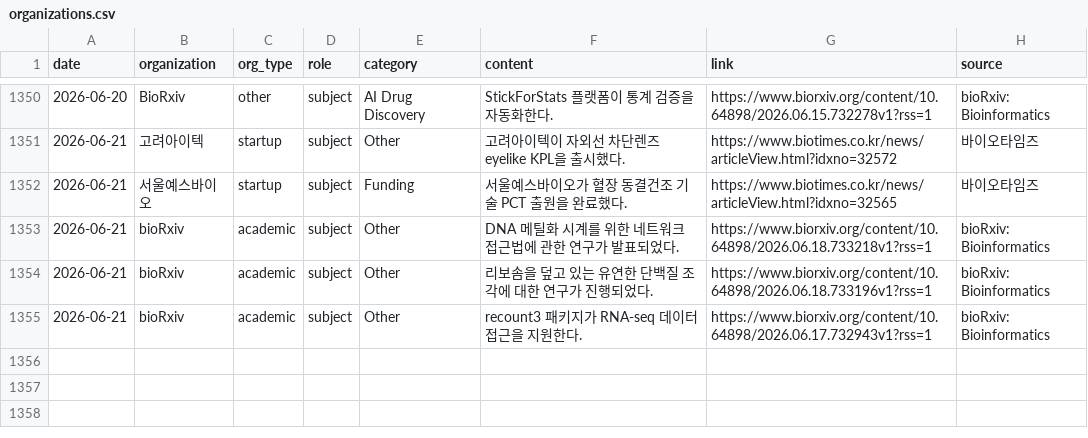
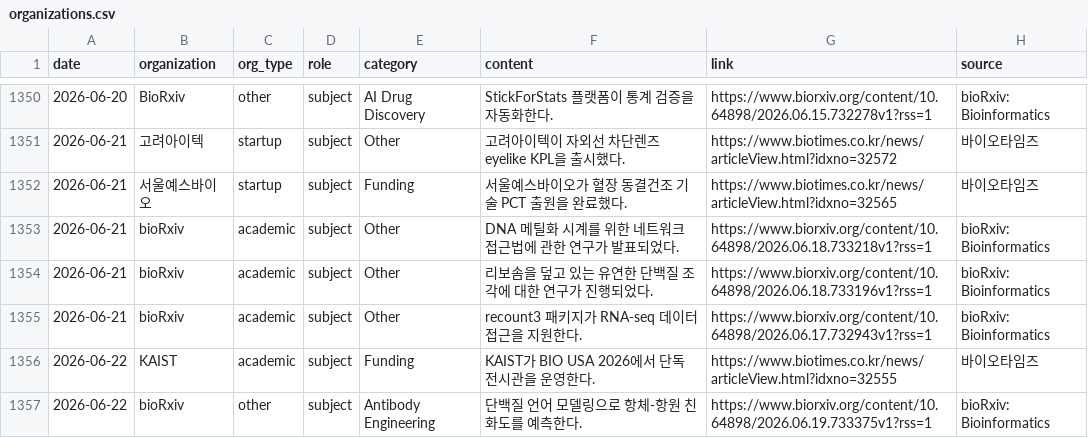
Before and after one commit to minsung1013/pharma_news, a CSV file: data/organizations.csv, drawn as a sheet; only a part is shown, gaps mark what is left out; the diff names each change by its address in the sheet, - before the commit and + after, or states it on an @@ line.

```diff
--- a/data/organizations.csv
+++ b/data/organizations.csv
+row 1356: 2026-06-22 | KAIST | academic | subject | Funding | KAIST가 BIO USA 2026에서 단독 전시관을 운영한다. | https://www.biotimes.co.kr/news/articleView.html?idxno=32555 | 바이오타임즈
+row 1357: 2026-06-22 | bioRxiv | other | subject | Antibody Engineering | 단백질 언어 모델링으로 항체-항원 친화도를 예측한다. | https://www.biorxiv.org/content/10.64898/2026.06.19.733375v1?rss=1 | bioRxiv: Bioinformatics
```
Also changed, not shown: 1 other file.
